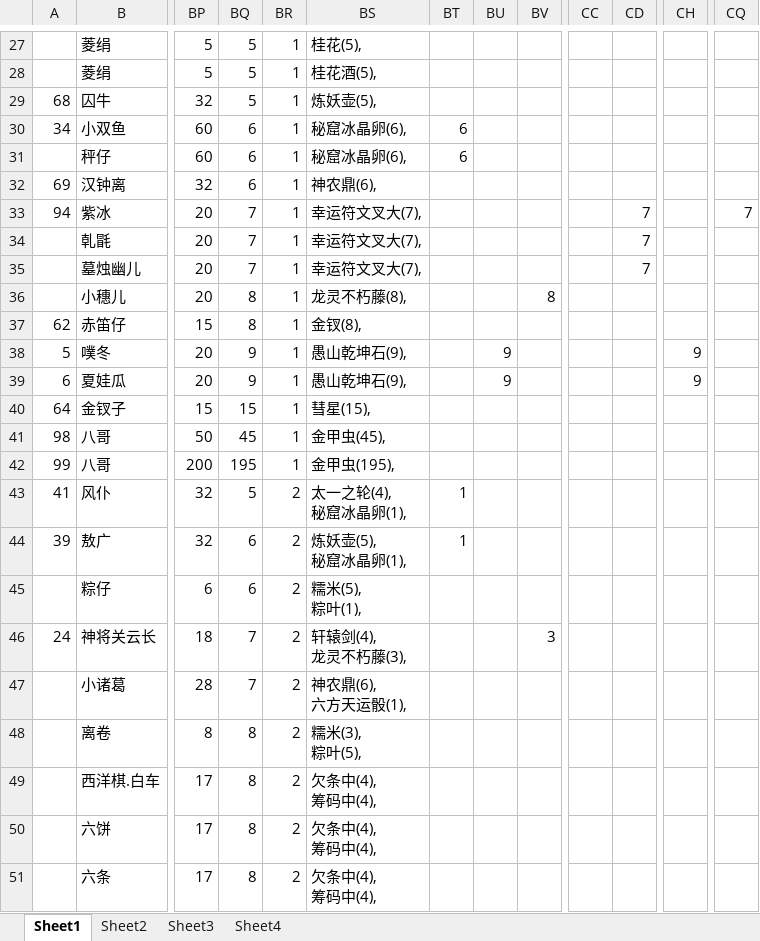
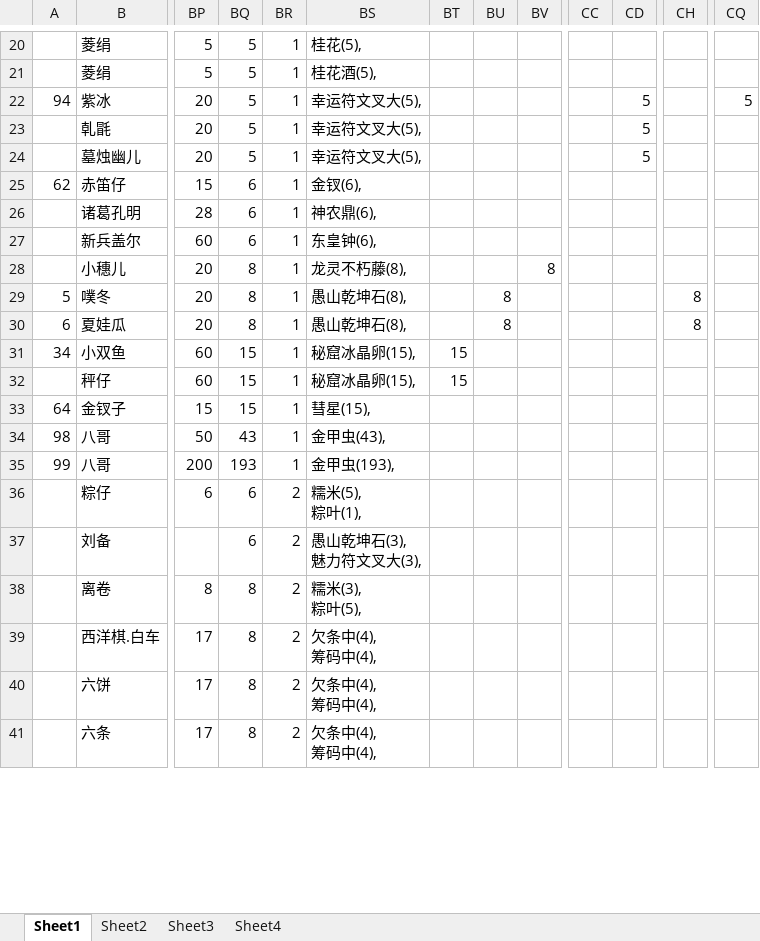
Before and after one commit to yue412/MonsterBook, an Excel workbook: bin/妖怪收账.xlsm, sheet Sheet1, drawn as a sheet; only a part is shown, gaps mark what is left out; values as stored, in another font and other column widths than the file's, no borders; charts and pictures and conditional formats not drawn; removed rows and columns are numbered as before the commit, all else as after; rows hold the shown columns only; ↵ is a line break in a cell; the diff covers the shown part only; the diff names each change by its address in the sheet, - before the commit and + after, or states it on an @@ line.

```diff
--- a/bin/妖怪收账.xlsm (sheet Sheet1)
+++ b/bin/妖怪收账.xlsm (sheet Sheet1)
+column CC, empty
-column CD, rows 33-35: all 7
-row 29: 68 | 囚牛 | 32 | 5 | 1 | 炼妖壶(5),
-row 30: 34 | 小双鱼 | 60 | 6 | 1 | 秘窟冰晶卵(6), | 6
-row 31:  | 秤仔 | 60 | 6 | 1 | 秘窟冰晶卵(6), | 6
-row 32: 69 | 汉钟离 | 32 | 6 | 1 | 神农鼎(6),
-BQ22:BQ24: 7
+BQ22:BQ24: 5
-BS22:BS24: 幸运符文叉大(7),
+BS22:BS24: 幸运符文叉大(5),
-CD22:CD24: (empty)
+CD22:CD24: 5
-CQ22: 7
+CQ22: 5
+row 25: 62 | 赤笛仔 | 15 | 6 | 1 | 金钗(6),
+row 26:  | 诸葛孔明 | 28 | 6 | 1 | 神农鼎(6),
+row 27:  | 新兵盖尔 | 60 | 6 | 1 | 东皇钟(6),
-row 37: 62 | 赤笛仔 | 15 | 8 | 1 | 金钗(8),
-BQ29:BQ30: 9
+BQ29:BQ30: 8
-BS29:BS30: 愚山乾坤石(9),
+BS29:BS30: 愚山乾坤石(8),
-BU29:BU30: 9
+BU29:BU30: 8
-CH29:CH30: 9
+CH29:CH30: 8
+row 31: 34 | 小双鱼 | 60 | 15 | 1 | 秘窟冰晶卵(15), | 15
+row 32:  | 秤仔 | 60 | 15 | 1 | 秘窟冰晶卵(15), | 15
-BQ34: 45
+BQ34: 43
-BS34: 金甲虫(45),
+BS34: 金甲虫(43),
-BQ35: 195
+BQ35: 193
-BS35: 金甲虫(195),
+BS35: 金甲虫(193),
-row 43: 41 | 风仆 | 32 | 5 | 2 | 太一之轮(4), ↵ 秘窟冰晶卵(1), | 1
-row 44: 39 | 敖广 | 32 | 6 | 2 | 炼妖壶(5), ↵ 秘窟冰晶卵(1), | 1
-row 46: 24 | 神将关云长 | 18 | 7 | 2 | 轩辕剑(4), ↵ 龙灵不朽藤(3), |  |  | 3
-row 47:  | 小诸葛 | 28 | 7 | 2 | 神农鼎(6), ↵ 六方天运骰(1),
+row 37:  | 刘备 |  | 6 | 2 | 愚山乾坤石(3), ↵ 魅力符文叉大(3),
```
Also changed, not shown: 31 added rows, 36 removed rows and 169 edited cells elsewhere in this sheet, formulas that keep their value, charts or pictures, 1 other file.
